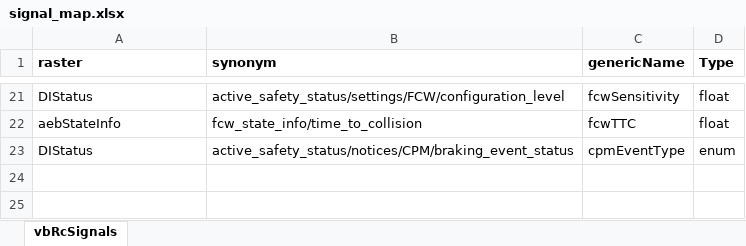
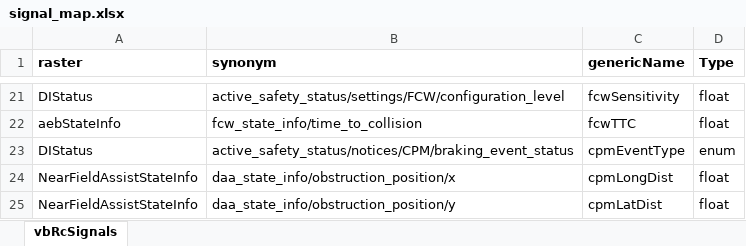
Before and after one commit to codeFarmerJack/AEB_KPI_Project, an Excel workbook: config/signal_map.xlsx, sheet vbRcSignals, drawn as a sheet; only a part is shown, gaps mark what is left out; values as stored, in another font and other column widths than the file's, no borders; the diff names each change by its address in the sheet, - before the commit and + after, or states it on an @@ line.

```diff
--- a/config/signal_map.xlsx (sheet vbRcSignals)
+++ b/config/signal_map.xlsx (sheet vbRcSignals)
+row 24: NearFieldAssistStateInfo | daa_state_info/obstruction_position/x | cpmLongDist | float
+row 25: NearFieldAssistStateInfo | daa_state_info/obstruction_position/y | cpmLatDist | float
```
Also changed, not shown: config/kpi_as_long.xlsx, 5 other files.
